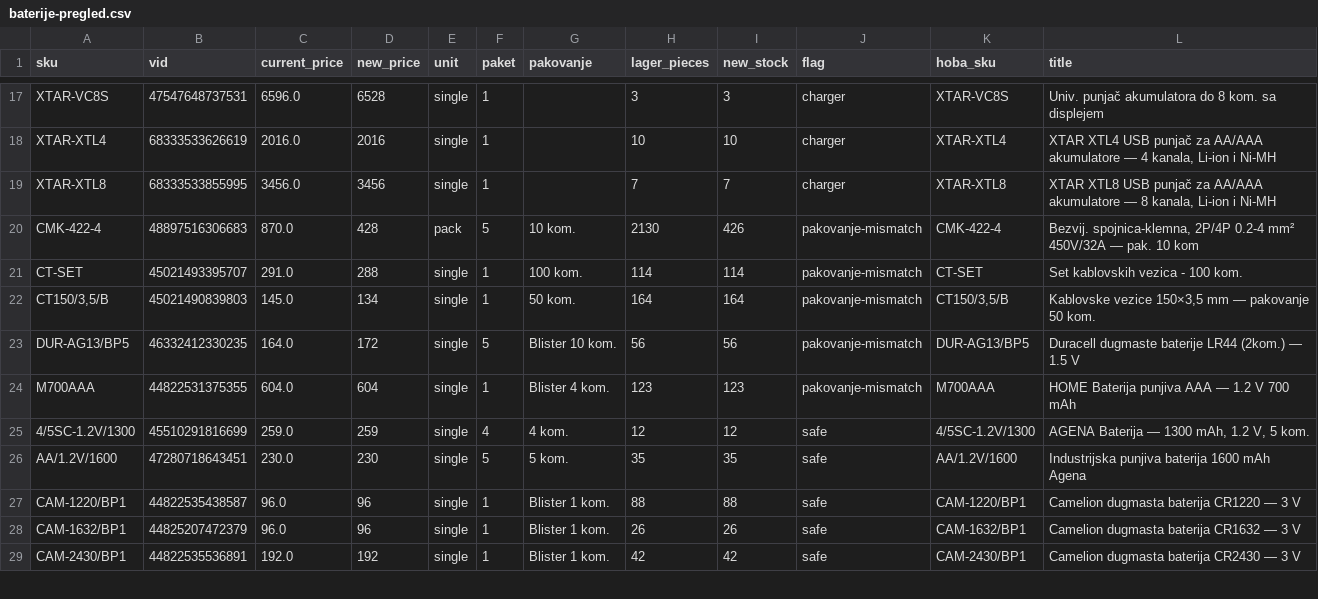
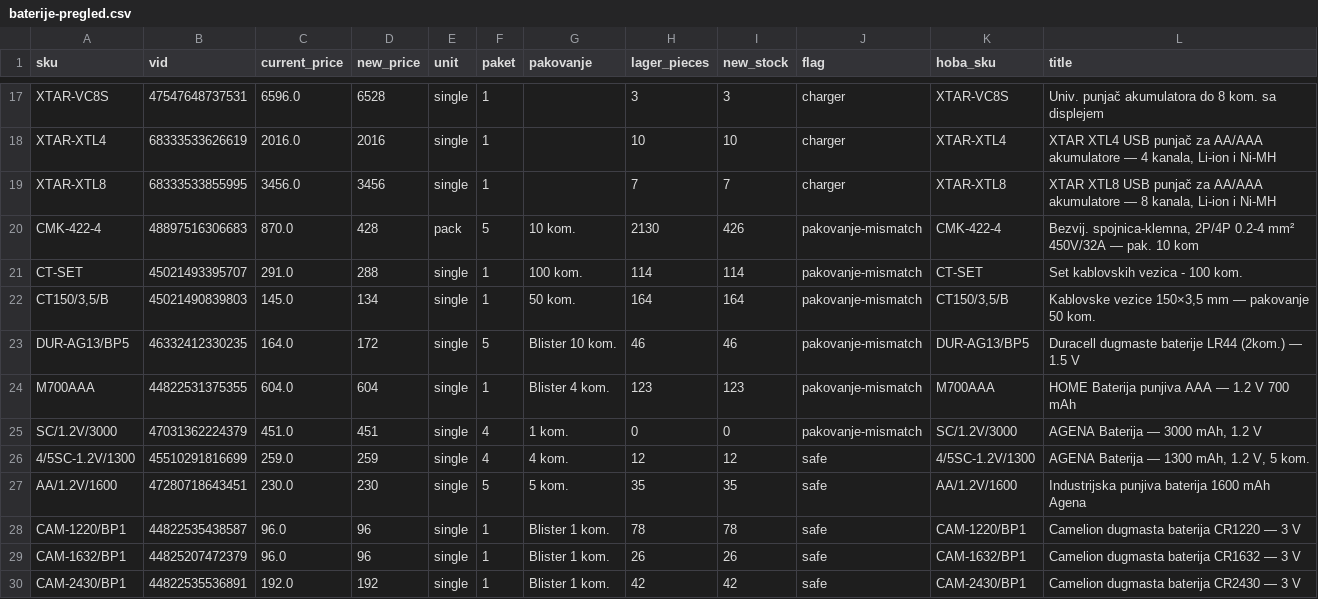
Before and after one commit to 81sajo-sketch/hoba-elementa-mirror, a CSV file: baterije-pregled.csv, drawn as a sheet; only a part is shown, gaps mark what is left out; the diff covers the shown part only.

```diff
--- a/baterije-pregled.csv
+++ b/baterije-pregled.csv
@@ -22,7 +22,8 @@ CT-SET,45021493395707,291.0,288,single,1,100 kom.,114,114,pakovanje-mismatch,CT-
 "CT150/3,5/B",45021490839803,145.0,134,single,1,50 kom.,164,164,pakovanje-mismatch,"CT150/3,5/B","Kablovske vezice 150×3,5 mm — pakovanje 50 kom."
-DUR-AG13/BP5,46332412330235,164.0,172,single,5,Blister 10 kom.,56,56,pakovanje-mismatch,DUR-AG13/BP5,Duracell dugmaste baterije LR44 (2kom.) — 1.5 V
+DUR-AG13/BP5,46332412330235,164.0,172,single,5,Blister 10 kom.,46,46,pakovanje-mismatch,DUR-AG13/BP5,Duracell dugmaste baterije LR44 (2kom.) — 1.5 V
 M700AAA,44822531375355,604.0,604,single,1,Blister 4 kom.,123,123,pakovanje-mismatch,M700AAA,HOME Baterija punjiva AAA — 1.2 V 700 mAh
+SC/1.2V/3000,47031362224379,451.0,451,single,4,1 kom.,0,0,pakovanje-mismatch,SC/1.2V/3000,"AGENA Baterija — 3000 mAh, 1.2 V"
 4/5SC-1.2V/1300,45510291816699,259.0,259,single,4,4 kom.,12,12,safe,4/5SC-1.2V/1300,"AGENA Baterija — 1300 mAh, 1.2 V, 5 kom."
 AA/1.2V/1600,47280718643451,230.0,230,single,5,5 kom.,35,35,safe,AA/1.2V/1600,Industrijska punjiva baterija 1600 mAh Agena
-CAM-1220/BP1,44822535438587,96.0,96,single,1,Blister 1 kom.,88,88,safe,CAM-1220/BP1,Camelion dugmasta baterija CR1220 — 3 V
+CAM-1220/BP1,44822535438587,96.0,96,single,1,Blister 1 kom.,78,78,safe,CAM-1220/BP1,Camelion dugmasta baterija CR1220 — 3 V
 CAM-1632/BP1,44825207472379,96.0,96,single,1,Blister 1 kom.,26,26,safe,CAM-1632/BP1,Camelion dugmasta baterija CR1632 — 3 V
```
Also changed, not shown: 2 removed rows and 52 edited cells elsewhere in this file, 2 other files.
